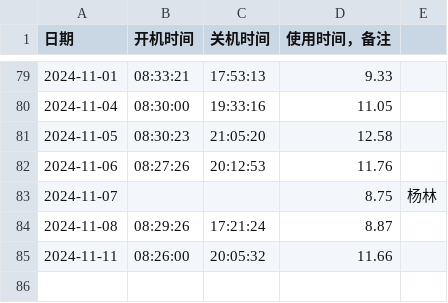
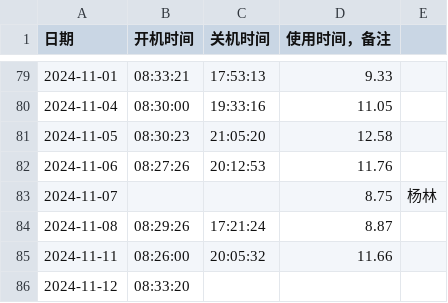
Before and after one commit to tilipinpin/workt, a CSV file: date/usage_data.csv, drawn as a sheet; only a part is shown, gaps mark what is left out; the diff names each change by its address in the sheet, - before the commit and + after, or states it on an @@ line.

Commit message:
更新计算机使用时间记录 - 2024-11-12

```diff
--- a/date/usage_data.csv
+++ b/date/usage_data.csv
+row 86: 2024-11-12 | 08:33:20
```
